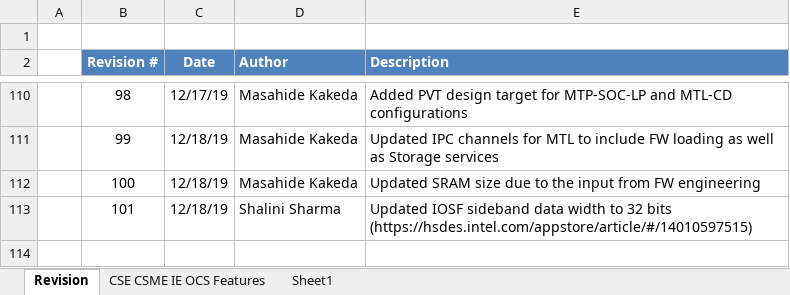
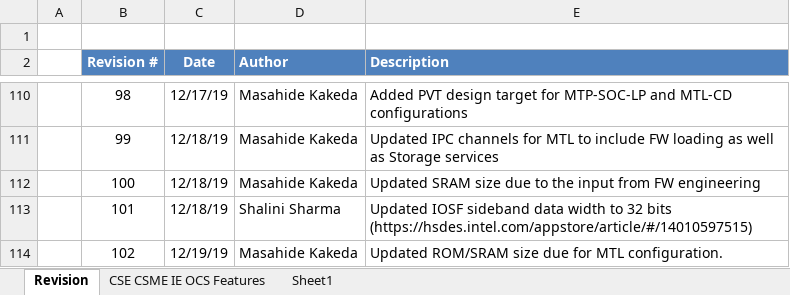
Before and after one commit to jason-ytsao/exp_submodule, an Excel workbook: ArchSpecs/Working/CSME IE OCS Hardware Architecture Features Per Project.xlsx, sheet Revision, drawn as a sheet; only a part is shown, gaps mark what is left out; values as stored, in another font and other column widths than the file's, no borders; the diff names each change by its address in the sheet, - before the commit and + after, or states it on an @@ line.

Commit message:
102 - Update SRAM/ROM size for MTL
[git-p4: depot-paths = "//depot/projects/coe/CSME/": change = 781174]

```diff
--- a/ArchSpecs/Working/CSME IE OCS Hardware Architecture Features Per Project.xlsx (sheet Revision)
+++ b/ArchSpecs/Working/CSME IE OCS Hardware Architecture Features Per Project.xlsx (sheet Revision)
+row 114:  | 102 | 12/19/19 | Masahide Kakeda | Updated ROM/SRAM size due for MTL configuration.
```
Also changed, not shown: sheet CSE CSME IE OCS Features.
